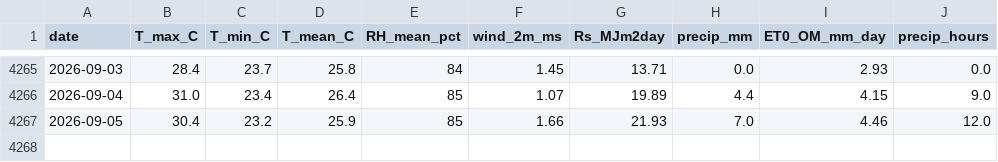
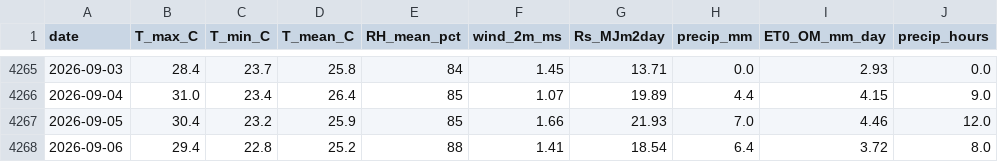
Before and after one commit to djabelo712/smart-agri-togo, a CSV file: data/weather/processed/Bangeli_Bassar_Togo_daily.csv, drawn as a sheet; only a part is shown, gaps mark what is left out.

Commit message:
data: daily weather update 2026-09-06 [automated]

```diff
--- a/data/weather/processed/Bangeli_Bassar_Togo_daily.csv
+++ b/data/weather/processed/Bangeli_Bassar_Togo_daily.csv
@@ -4267 +4267,2 @@ date,T_max_C,T_min_C,T_mean_C,RH_mean_pct,wind_2m_ms,Rs_MJm2day,precip_mm,ET0_OM
 2026-09-05,30.4,23.2,25.9,85,1.66,21.93,7.0,4.46,12.0
+2026-09-06,29.4,22.8,25.2,88,1.41,18.54,6.4,3.72,8.0
```
Also changed, not shown: data/weather/processed/Lome_Togo_daily.csv.
